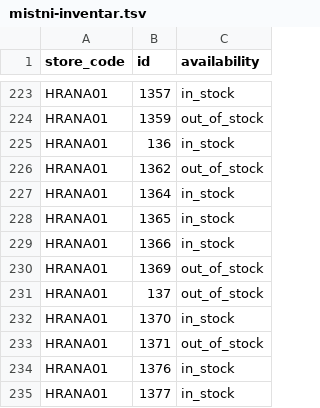
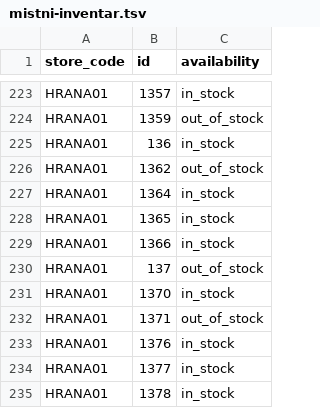
Before and after one commit to k8thegr8st/mistni-inventar, a TSV file: mistni-inventar.tsv, drawn as a sheet; only a part is shown, gaps mark what is left out; the shorter side is filled out with more unchanged rows; the diff names each change by its address in the sheet, - before the commit and + after, or states it on an @@ line.

```diff
--- a/mistni-inventar.tsv
+++ b/mistni-inventar.tsv
-row 230: HRANA01 | 1369 | out_of_stock
```
